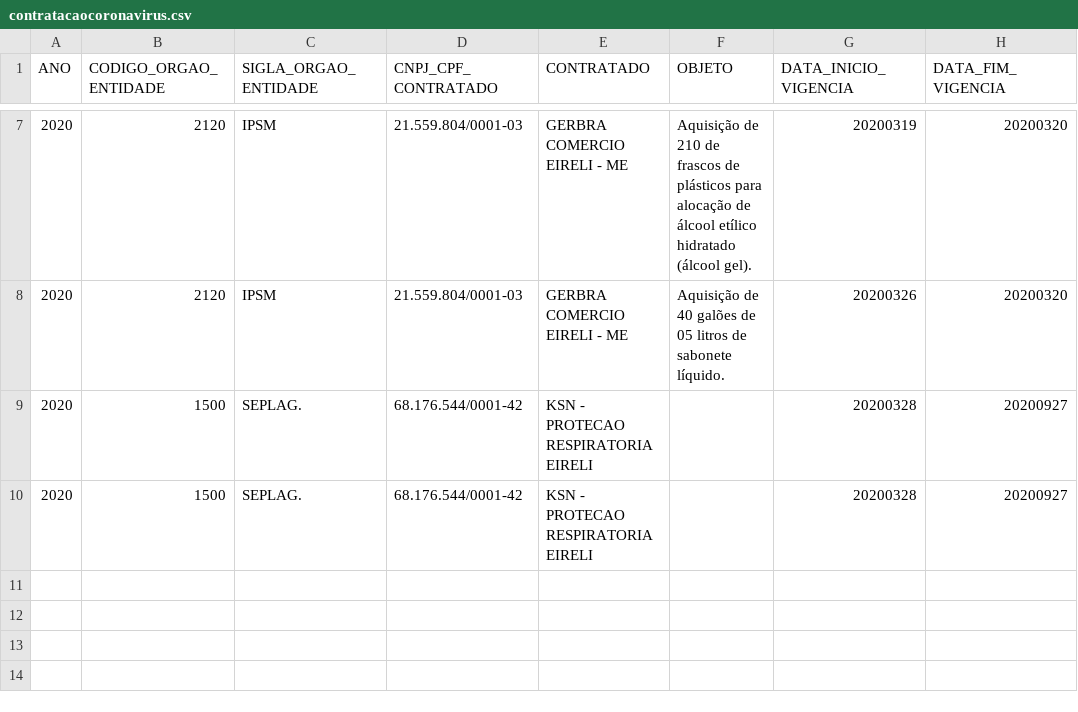
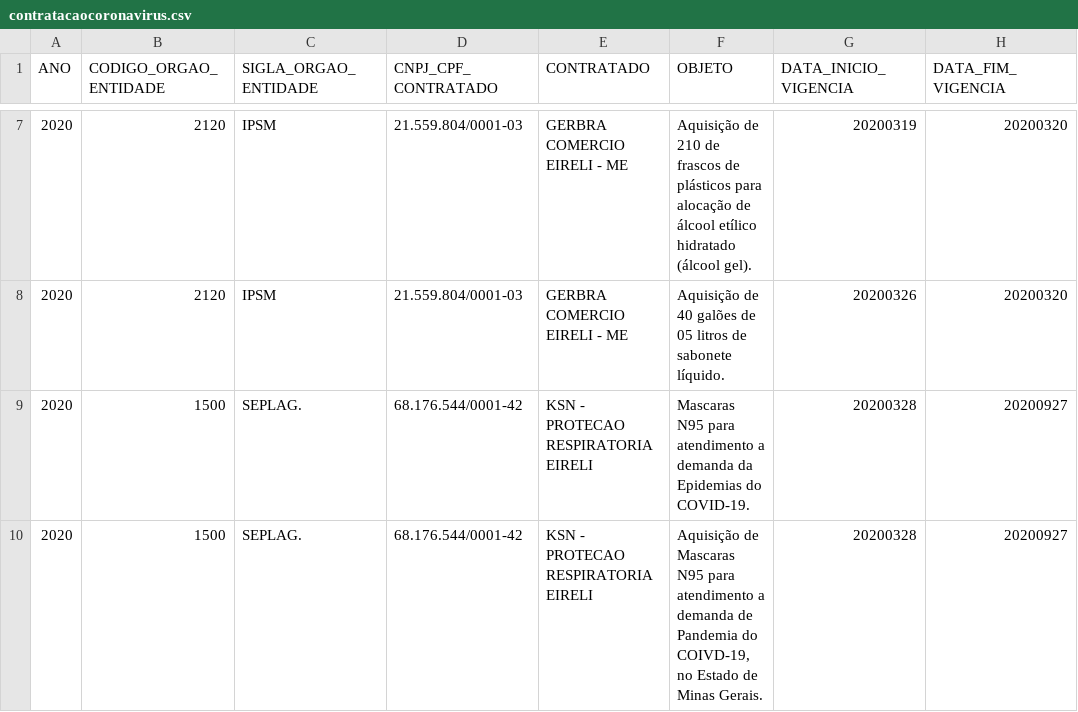
Before and after one commit to transparencia-mg/inventario-de-dados, a CSV file: contratacoes-covid19/contratacaocoronavirus.csv, drawn as a sheet; only a part is shown, gaps mark what is left out; the diff names each change by its address in the sheet, - before the commit and + after, or states it on an @@ line.

Commit message:
Acrescenta objeto nos processo da SEPLAG

```diff
--- a/contratacoes-covid19/contratacaocoronavirus.csv
+++ b/contratacoes-covid19/contratacaocoronavirus.csv
-F9 (OBJETO): (empty)
+F9 (OBJETO): Mascaras N95 para atendimento a demanda da Epidemias do COVID-19.
-F10 (OBJETO): (empty)
+F10 (OBJETO): Aquisição de Mascaras N95 para atendimento a demanda de Pandemia do COIVD-19, no Estado de Minas Gerais.
```
